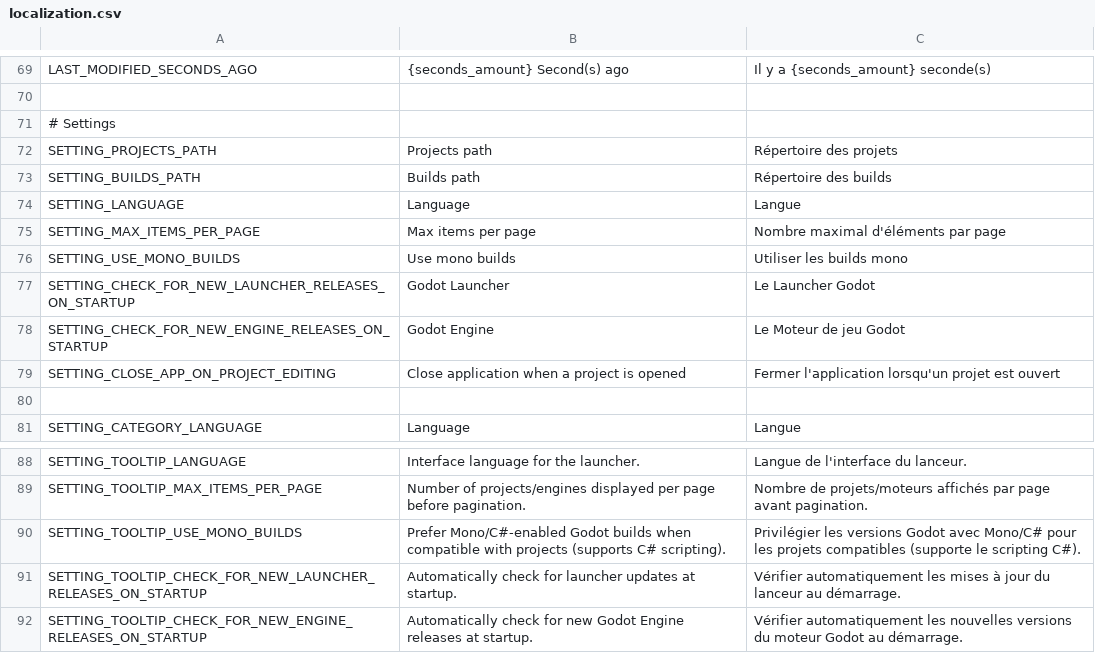
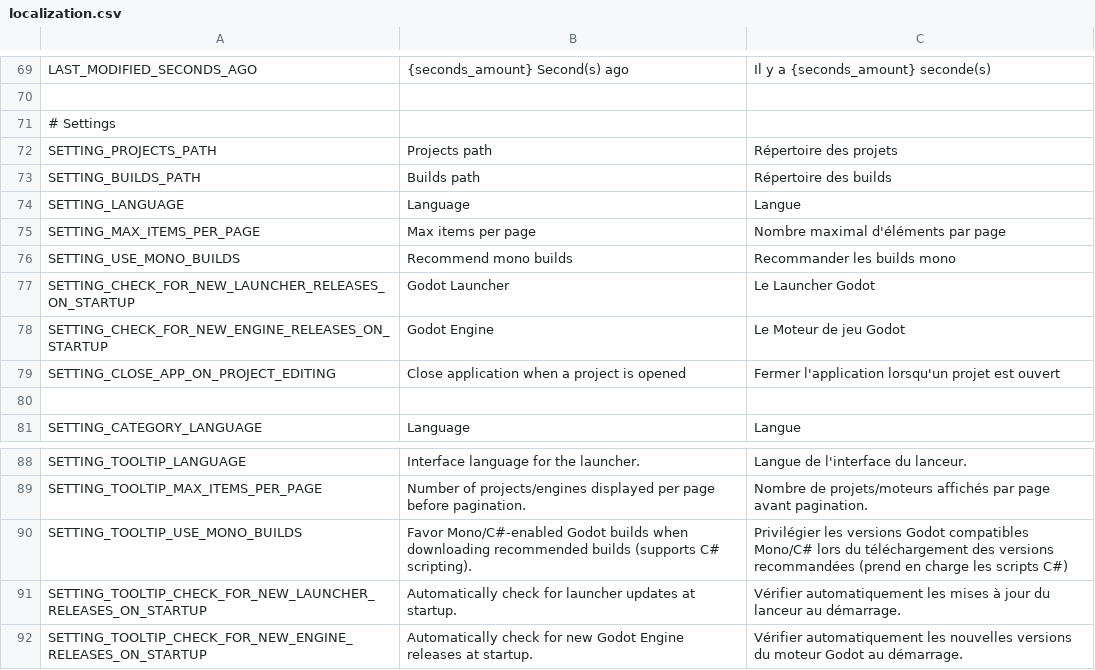
Before and after one commit to diiiaz/godot-launcher, a CSV file: assets/resources/localization/localization.csv, drawn as a sheet; only a part is shown, gaps mark what is left out.

Commit message:
Update mono builds setting labels in localization

```diff
--- a/assets/resources/localization/localization.csv
+++ b/assets/resources/localization/localization.csv
@@ -75,3 +75,3 @@ SETTING_LANGUAGE,Language,Langue
 SETTING_MAX_ITEMS_PER_PAGE,Max items per page,Nombre maximal d'éléments par page
-SETTING_USE_MONO_BUILDS,Use mono builds,Utiliser les builds mono
+SETTING_USE_MONO_BUILDS,Recommend mono builds,Recommander les builds mono
 SETTING_CHECK_FOR_NEW_LAUNCHER_RELEASES_ON_STARTUP,Godot Launcher,Le Launcher Godot
@@ -89,3 +89,3 @@ SETTING_TOOLTIP_LANGUAGE,Interface language for the launcher.,Langue de l'interf
 SETTING_TOOLTIP_MAX_ITEMS_PER_PAGE,Number of projects/engines displayed per page before pagination.,Nombre de projets/moteurs affichés par page avant pagination.
-SETTING_TOOLTIP_USE_MONO_BUILDS,Prefer Mono/C#-enabled Godot builds when compatible with projects (supports C# scripting).,Privilégier les versions Godot avec Mono/C# pour les projets compatibles (supporte le scripting C#).
+SETTING_TOOLTIP_USE_MONO_BUILDS,Favor Mono/C#-enabled Godot builds when downloading recommended builds (supports C# scripting).,Privilégier les versions Godot compatibles Mono/C# lors du téléchargement des versions recommandées (prend en charge les scripts C#)
 SETTING_TOOLTIP_CHECK_FOR_NEW_LAUNCHER_RELEASES_ON_STARTUP,Automatically check for launcher updates at startup.,Vérifier automatiquement les mises à jour du lanceur au démarrage.
```
